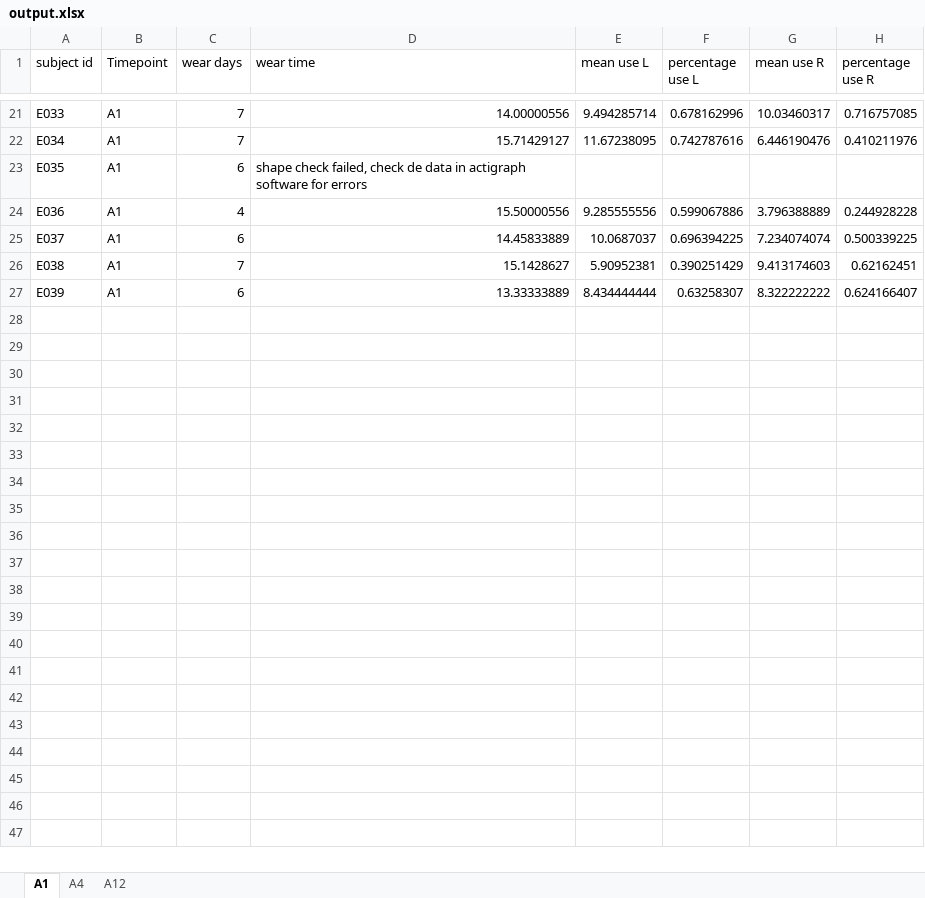
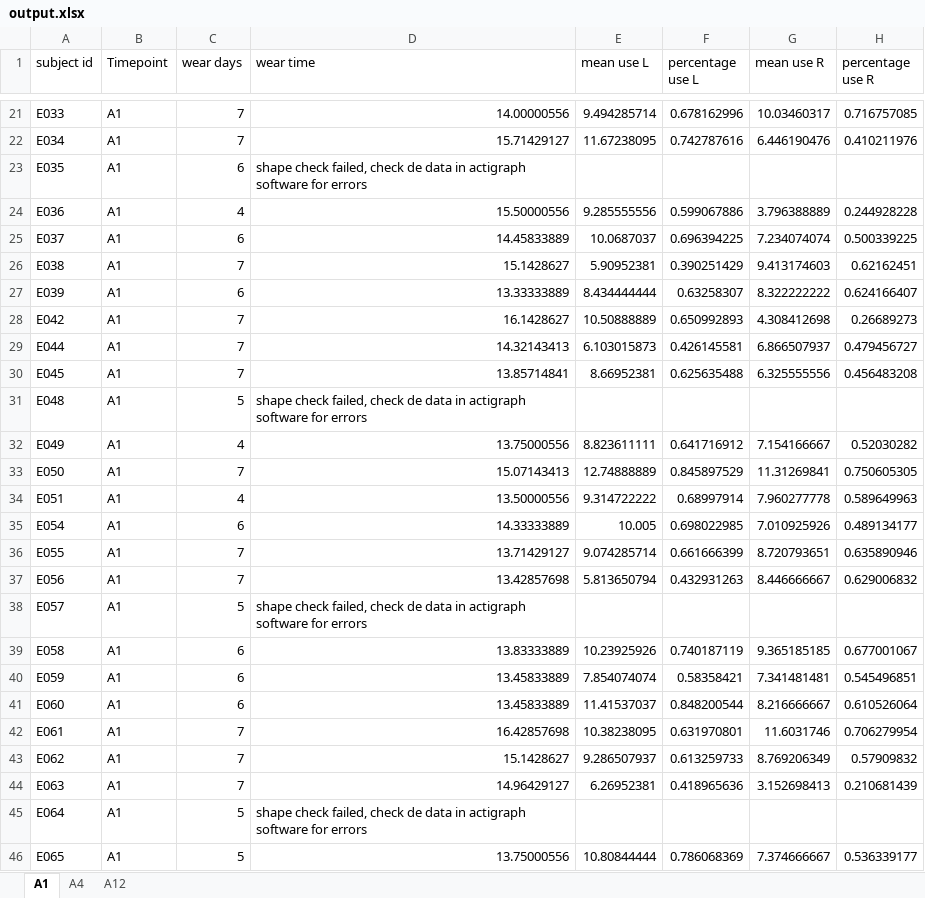
Before and after one commit to jillemmerzaal/EduCan, an Excel workbook: output.xlsx, sheet A1, drawn as a sheet; only a part is shown, gaps mark what is left out; values as stored, in another font and other column widths than the file's, no borders; the diff covers the shown part only; the diff names each change by its address in the sheet, - before the commit and + after, or states it on an @@ line.

```diff
--- a/output.xlsx (sheet A1)
+++ b/output.xlsx (sheet A1)
+row 28: E042 | A1 | 7 | 16.1428627 | 10.50888889 | 0.650992893 | 4.308412698 | 0.26689273
+row 29: E044 | A1 | 7 | 14.32143413 | 6.103015873 | 0.426145581 | 6.866507937 | 0.479456727
+row 30: E045 | A1 | 7 | 13.85714841 | 8.66952381 | 0.625635488 | 6.325555556 | 0.456483208
+row 31: E048 | A1 | 5 | shape check failed, check de data in actigraph software for errors
+row 32: E049 | A1 | 4 | 13.75000556 | 8.823611111 | 0.641716912 | 7.154166667 | 0.52030282
+row 33: E050 | A1 | 7 | 15.07143413 | 12.74888889 | 0.845897529 | 11.31269841 | 0.750605305
+row 34: E051 | A1 | 4 | 13.50000556 | 9.314722222 | 0.68997914 | 7.960277778 | 0.589649963
+row 35: E054 | A1 | 6 | 14.33333889 | 10.005 | 0.698022985 | 7.010925926 | 0.489134177
+row 36: E055 | A1 | 7 | 13.71429127 | 9.074285714 | 0.661666399 | 8.720793651 | 0.635890946
+row 37: E056 | A1 | 7 | 13.42857698 | 5.813650794 | 0.432931263 | 8.446666667 | 0.629006832
+row 38: E057 | A1 | 5 | shape check failed, check de data in actigraph software for errors
+row 39: E058 | A1 | 6 | 13.83333889 | 10.23925926 | 0.740187119 | 9.365185185 | 0.677001067
+row 40: E059 | A1 | 6 | 13.45833889 | 7.854074074 | 0.58358421 | 7.341481481 | 0.545496851
+row 41: E060 | A1 | 6 | 13.45833889 | 11.41537037 | 0.848200544 | 8.216666667 | 0.610526064
+row 42: E061 | A1 | 7 | 16.42857698 | 10.38238095 | 0.631970801 | 11.6031746 | 0.706279954
+row 43: E062 | A1 | 7 | 15.1428627 | 9.286507937 | 0.613259733 | 8.769206349 | 0.57909832
+row 44: E063 | A1 | 7 | 14.96429127 | 6.26952381 | 0.418965636 | 3.152698413 | 0.210681439
+row 45: E064 | A1 | 5 | shape check failed, check de data in actigraph software for errors
+row 46: E065 | A1 | 5 | 13.75000556 | 10.80844444 | 0.786068369 | 7.374666667 | 0.536339177
```
Also changed, not shown: 82 added rows elsewhere in this sheet, sheet A4, sheet A12, Weartime.xlsx, 2 other files.
